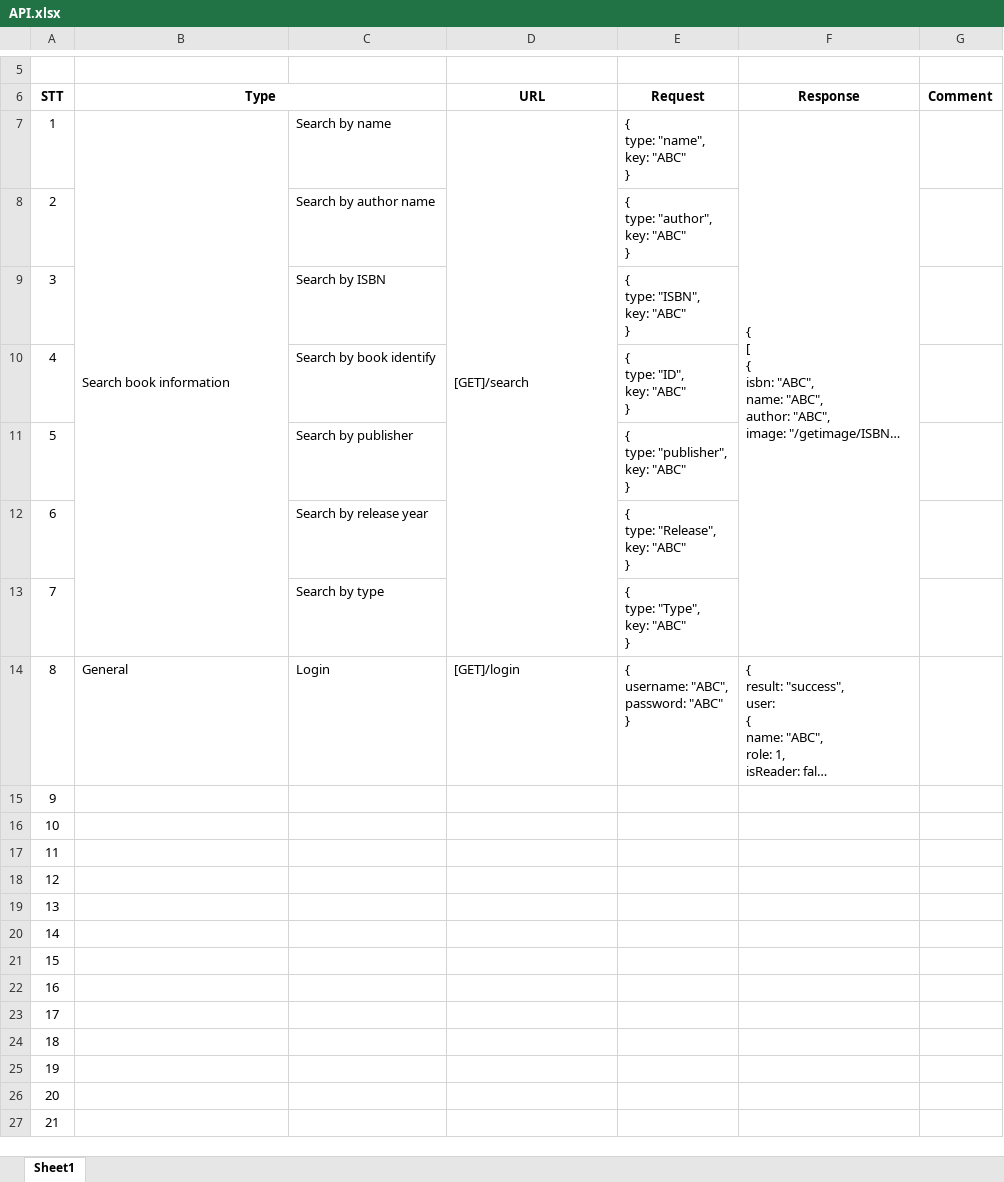
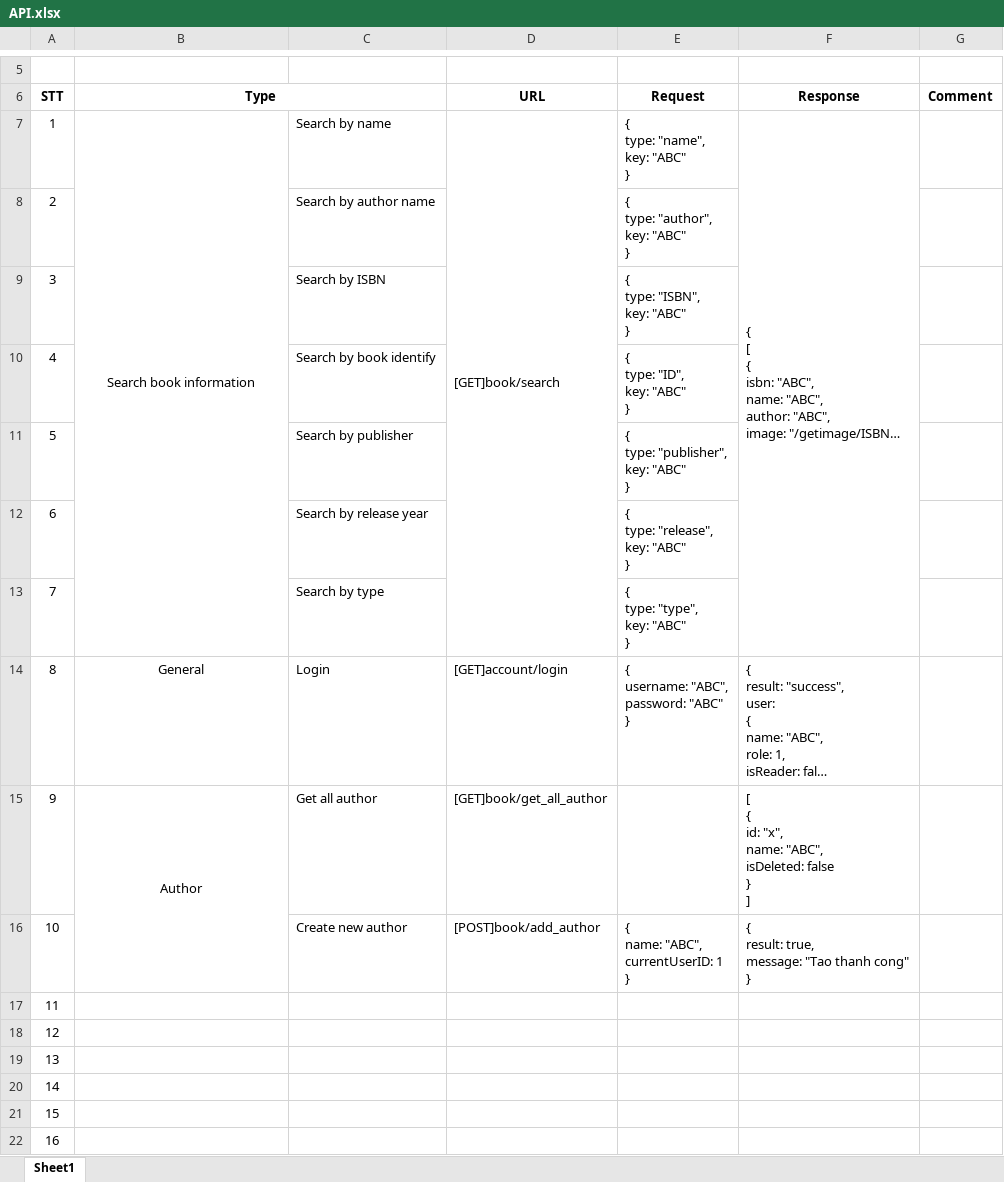
Before and after one commit to zannaghazi/TKPM, an Excel workbook: Design/API.xlsx, sheet Sheet1, drawn as a sheet; only a part is shown, gaps mark what is left out; the shorter side is filled out with more unchanged rows; long unchanged cells end in …; values as stored, in another font and other column widths than the file's, no borders; ↵ is a line break in a cell; the diff names each change by its address in the sheet, - before the commit and + after, or states it on an @@ line.

```diff
--- a/Design/API.xlsx (sheet Sheet1)
+++ b/Design/API.xlsx (sheet Sheet1)
-B7 alignment: left
+B7 alignment: center
-D7 (URL): [GET]/search
+D7 (URL): [GET]book/search
-E12 (Request): { ↵ type: "Release", ↵ key: "ABC" ↵ }
+E12 (Request): { ↵ type: "release", ↵ key: "ABC" ↵ }
-E13 (Request): { ↵ type: "Type", ↵ key: "ABC" ↵ }
+E13 (Request): { ↵ type: "type", ↵ key: "ABC" ↵ }
-B14 alignment: left
+B14 alignment: center
-D14 (URL): [GET]/login
+D14 (URL): [GET]account/login
-B15 (Type): (empty)
+B15 (Type): Author
+B15:B16 merged
-C15: (empty)
+C15: Get all author
-D15 (URL): (empty)
+D15 (URL): [GET]book/get_all_author
-F15 (Response): (empty)
+F15 (Response): [ ↵ { ↵ id: "x", ↵ name: "ABC", ↵ isDeleted: false ↵ } ↵ ]
-C16: (empty)
+C16: Create new author
-D16 (URL): (empty)
+D16 (URL): [POST]book/add_author
-E16 (Request): (empty)
+E16 (Request): { ↵ name: "ABC", ↵ currentUserID: 1 ↵ }
-F16 (Response): (empty)
+F16 (Response): { ↵ result: true, ↵ message: "Tao thanh cong" ↵ }
```
Also changed, not shown: 1 other file.
